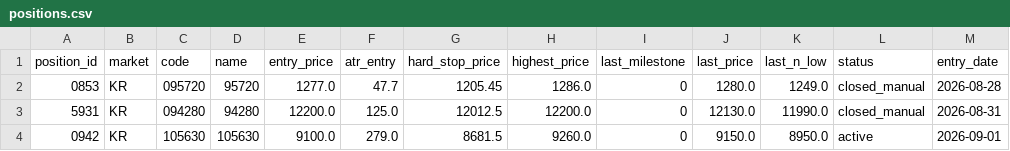
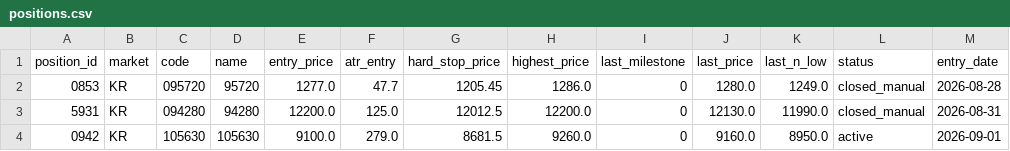
Before and after one commit to harmi6005/high5-screener, a CSV file: data/positions.csv, drawn as a sheet.

Commit message:
포지션 상태 업데이트

```diff
--- a/data/positions.csv
+++ b/data/positions.csv
@@ -3,2 +3,2 @@
 5931,KR,094280,94280,12200.0,125.0,12012.5,12200.0,0,12130.0,11990.0,closed_manual,2026-08-31
-0942,KR,105630,105630,9100.0,279.0,8681.5,9260.0,0,9150.0,8950.0,active,2026-09-01
+0942,KR,105630,105630,9100.0,279.0,8681.5,9260.0,0,9160.0,8950.0,active,2026-09-01
```
